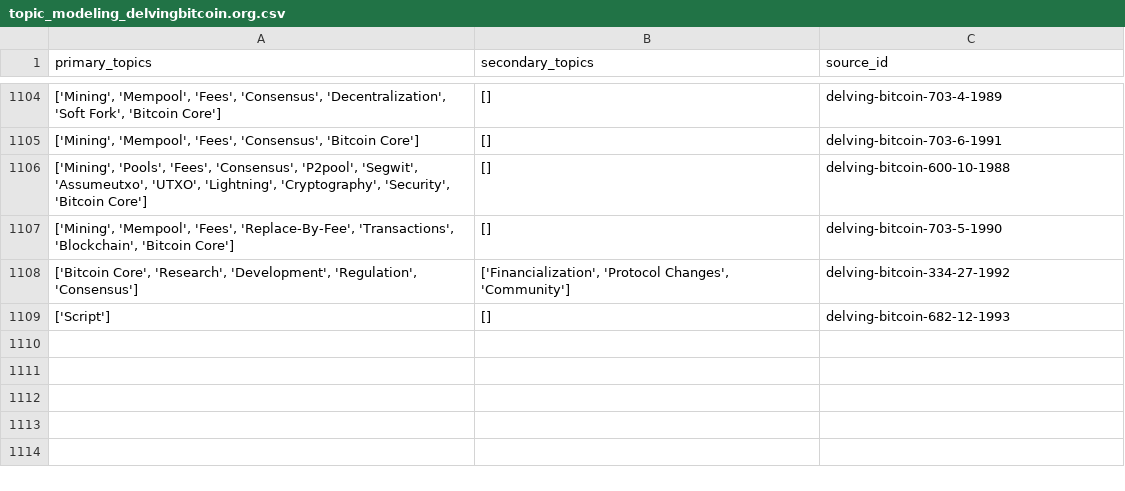
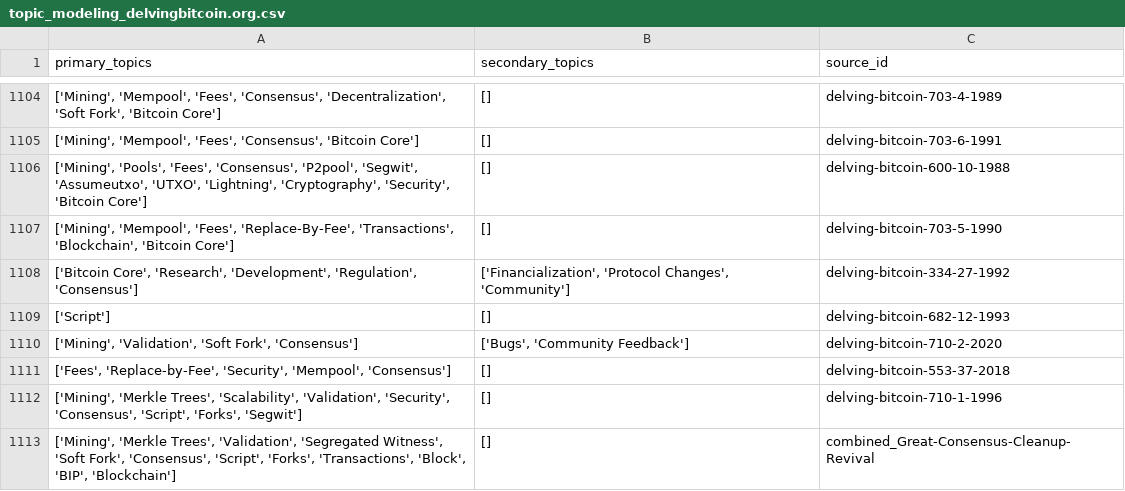
Before and after one commit to bitcoinsearch/llm-fine-tuning, a CSV file: gpt_output/topic_modeling_delvingbitcoin.org.csv, drawn as a sheet; only a part is shown, gaps mark what is left out; the diff names each change by its address in the sheet, - before the commit and + after, or states it on an @@ line.

Commit message:
Updated csv files with topics from latest ES docs

```diff
--- a/gpt_output/topic_modeling_delvingbitcoin.org.csv
+++ b/gpt_output/topic_modeling_delvingbitcoin.org.csv
+row 1110: ['Mining', 'Validation', 'Soft Fork', 'Consensus'] | ['Bugs', 'Community Feedback'] | delving-bitcoin-710-2-2020
+row 1111: ['Fees', 'Replace-by-Fee', 'Security', 'Mempool', 'Consensus'] | [] | delving-bitcoin-553-37-2018
+row 1112: ['Mining', 'Merkle Trees', 'Scalability', 'Validation', 'Security', 'Consensus', 'Script', 'Forks', 'Segwit'] | [] | delving-bitcoin-710-1-1996
+row 1113: ['Mining', 'Merkle Trees', 'Validation', 'Segregated Witness', 'Soft Fork', 'Consensus', 'Script', 'Forks', 'Transactions', 'Block', 'BIP', 'Blockchain'] | [] | combined_Great-Consensus-Cleanup-Revival
```
Also changed, not shown: gpt_output/topic_modeling_bitcoindev.csv.
